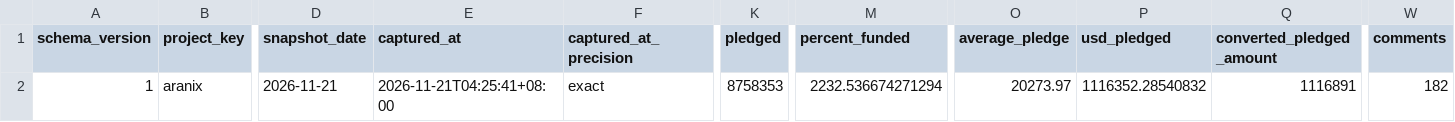
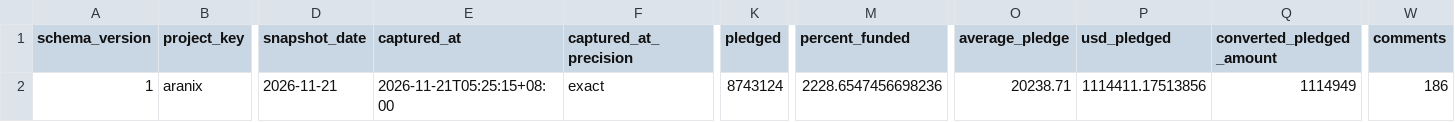
Before and after one commit to airseekers/kickstarter-dashboard, a CSV file: data/aranix/latest.csv, drawn as a sheet; only a part is shown, gaps mark what is left out; the diff names each change by its address in the sheet, - before the commit and + after, or states it on an @@ line.

```diff
--- a/data/aranix/latest.csv
+++ b/data/aranix/latest.csv
-E2 (captured_at): 2026-11-21T04:25:41+08:00
+E2 (captured_at): 2026-11-21T05:25:15+08:00
-K2 (pledged): 8758353
+K2 (pledged): 8743124
-M2 (percent_funded): 2232.536674271294
+M2 (percent_funded): 2228.6547456698236
-O2 (average_pledge): 20273.97
+O2 (average_pledge): 20238.71
-P2 (usd_pledged): 1116352.28540832
+P2 (usd_pledged): 1114411.17513856
-Q2 (converted_pledged_amount): 1116891
+Q2 (converted_pledged_amount): 1114949
-W2 (comments): 182
+W2 (comments): 186
```
Also changed, not shown: 9 other files.
